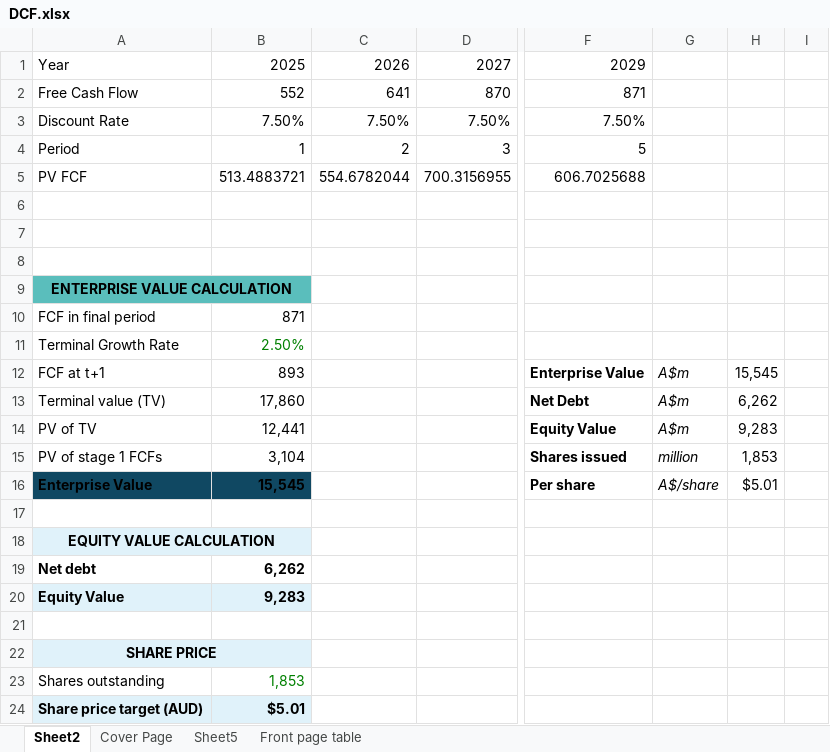
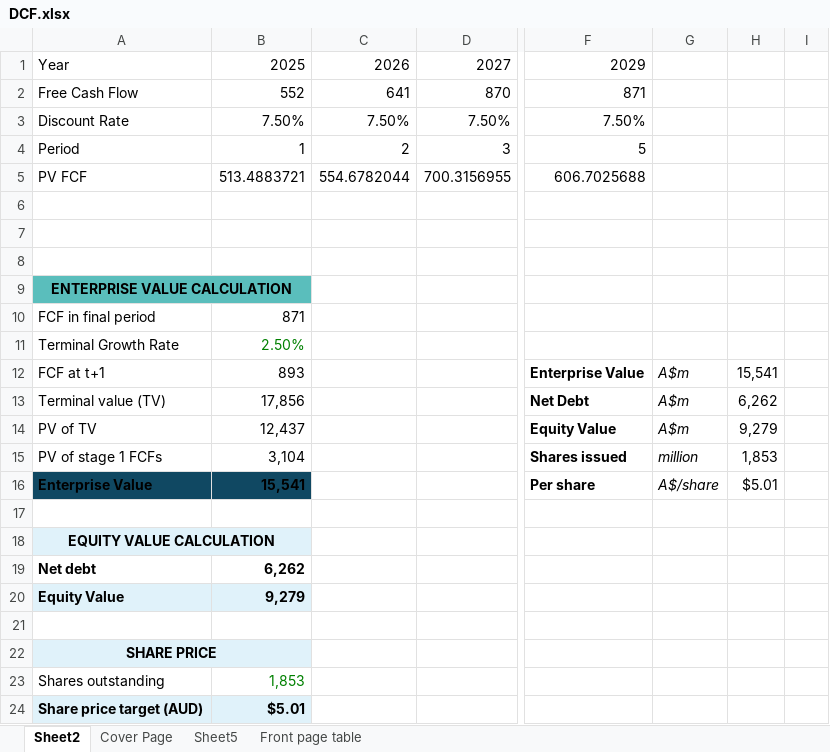
Before and after one commit to minzy123/FINM3422-Group-11, an Excel workbook: DCF Excel/DCF.xlsx, sheet Sheet2, drawn as a sheet; only a part is shown, gaps mark what is left out; values as stored, in another font and other column widths than the file's, no borders; the diff names each change by its address in the sheet, - before the commit and + after, or states it on an @@ line.

```diff
--- a/DCF Excel/DCF.xlsx (sheet Sheet2)
+++ b/DCF Excel/DCF.xlsx (sheet Sheet2)
-H12: 15,545
+H12: 15,541
-B13: 17,860
+B13: 17,856
-B14: 12,441
+B14: 12,437
-H14: 9,283
+H14: 9,279
-B16: 15,545
+B16: 15,541
-B20: 9,283
+B20: 9,279
```
Also changed, not shown: sheet Sheet5, 8 other files.
